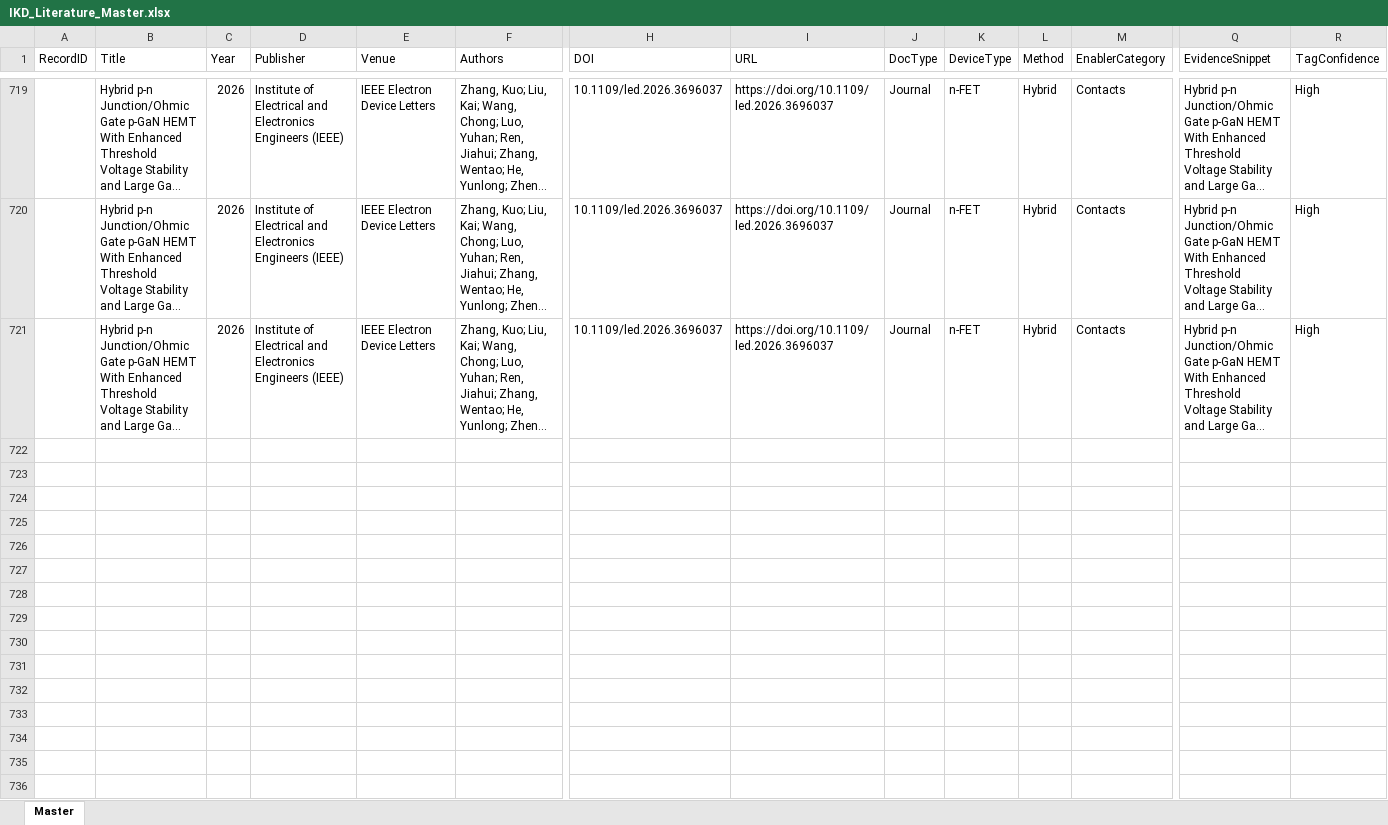
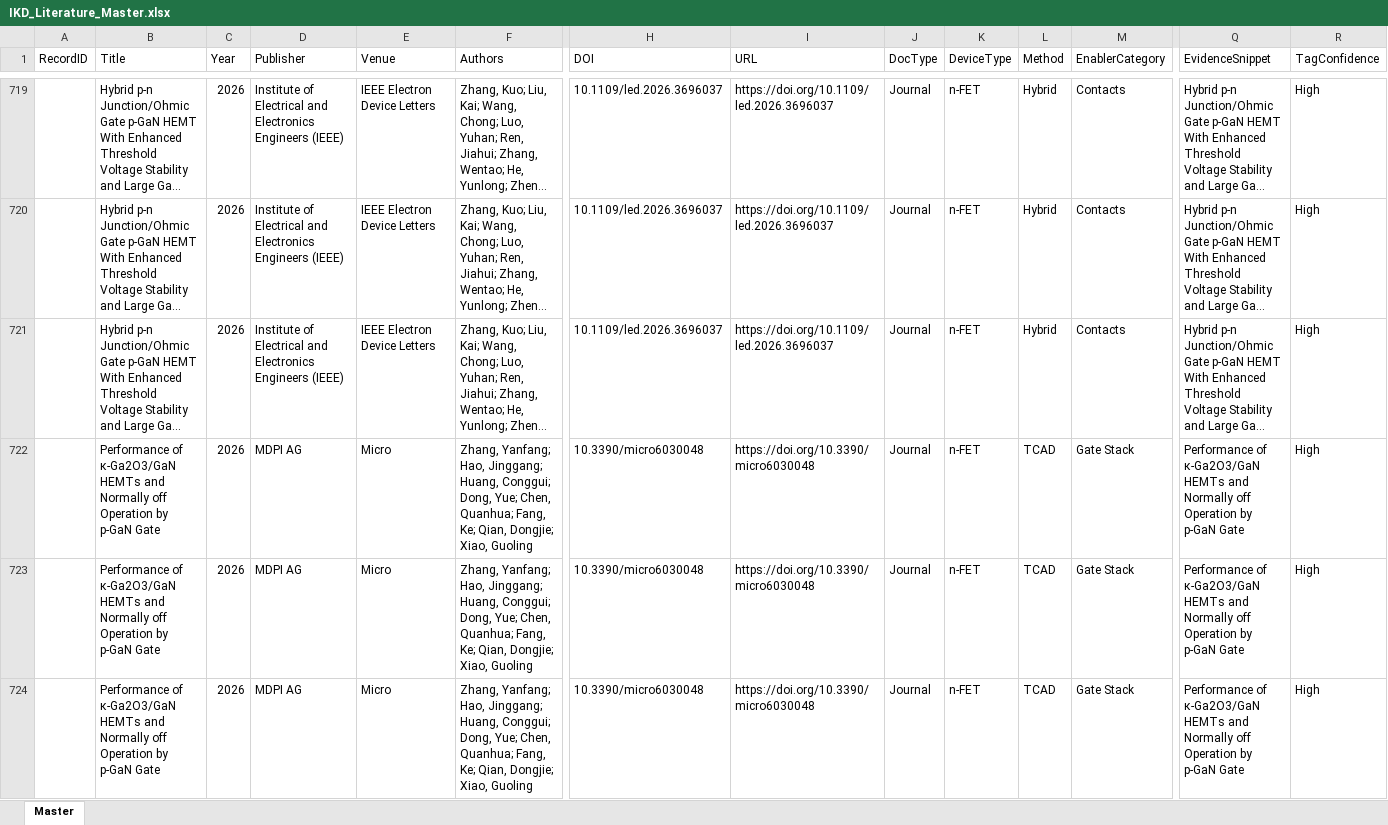
Before and after one commit to kainlulow/IKD_GaN_CMOS, an Excel workbook: 01_literature/IKD_Literature_Master.xlsx, sheet Master, drawn as a sheet; only a part is shown, gaps mark what is left out; long unchanged cells end in …; values as stored, in another font and other column widths than the file's, no borders; rows hold the shown columns only; the diff covers the shown part only; the diff names each change by its address in the sheet, - before the commit and + after, or states it on an @@ line.

```diff
--- a/01_literature/IKD_Literature_Master.xlsx (sheet Master)
+++ b/01_literature/IKD_Literature_Master.xlsx (sheet Master)
+row 722:  | Performance of κ-Ga2O3/GaN HEMTs and Normally off Operation by p-GaN Gate | 2026 | MDPI AG | Micro | Zhang, Yanfang; Hao, Jinggang; Huang, Conggui; Dong, Yue; Chen, Quanhua; Fang, Ke; Qian, Dongjie; Xiao, Guoling | 10.3390/micro6030048 | https://doi.org/10.3390/micro6030048 | Journal | n-FET | TCAD | Gate Stack | Performance of κ-Ga2O3/GaN HEMTs and Normally off Operation by p-GaN Gate | High
+row 723:  | Performance of κ-Ga2O3/GaN HEMTs and Normally off Operation by p-GaN Gate | 2026 | MDPI AG | Micro | Zhang, Yanfang; Hao, Jinggang; Huang, Conggui; Dong, Yue; Chen, Quanhua; Fang, Ke; Qian, Dongjie; Xiao, Guoling | 10.3390/micro6030048 | https://doi.org/10.3390/micro6030048 | Journal | n-FET | TCAD | Gate Stack | Performance of κ-Ga2O3/GaN HEMTs and Normally off Operation by p-GaN Gate | High
+row 724:  | Performance of κ-Ga2O3/GaN HEMTs and Normally off Operation by p-GaN Gate | 2026 | MDPI AG | Micro | Zhang, Yanfang; Hao, Jinggang; Huang, Conggui; Dong, Yue; Chen, Quanhua; Fang, Ke; Qian, Dongjie; Xiao, Guoling | 10.3390/micro6030048 | https://doi.org/10.3390/micro6030048 | Journal | n-FET | TCAD | Gate Stack | Performance of κ-Ga2O3/GaN HEMTs and Normally off Operation by p-GaN Gate | High
```
Also changed, not shown: 7 added rows elsewhere in this sheet, 2 other files.
